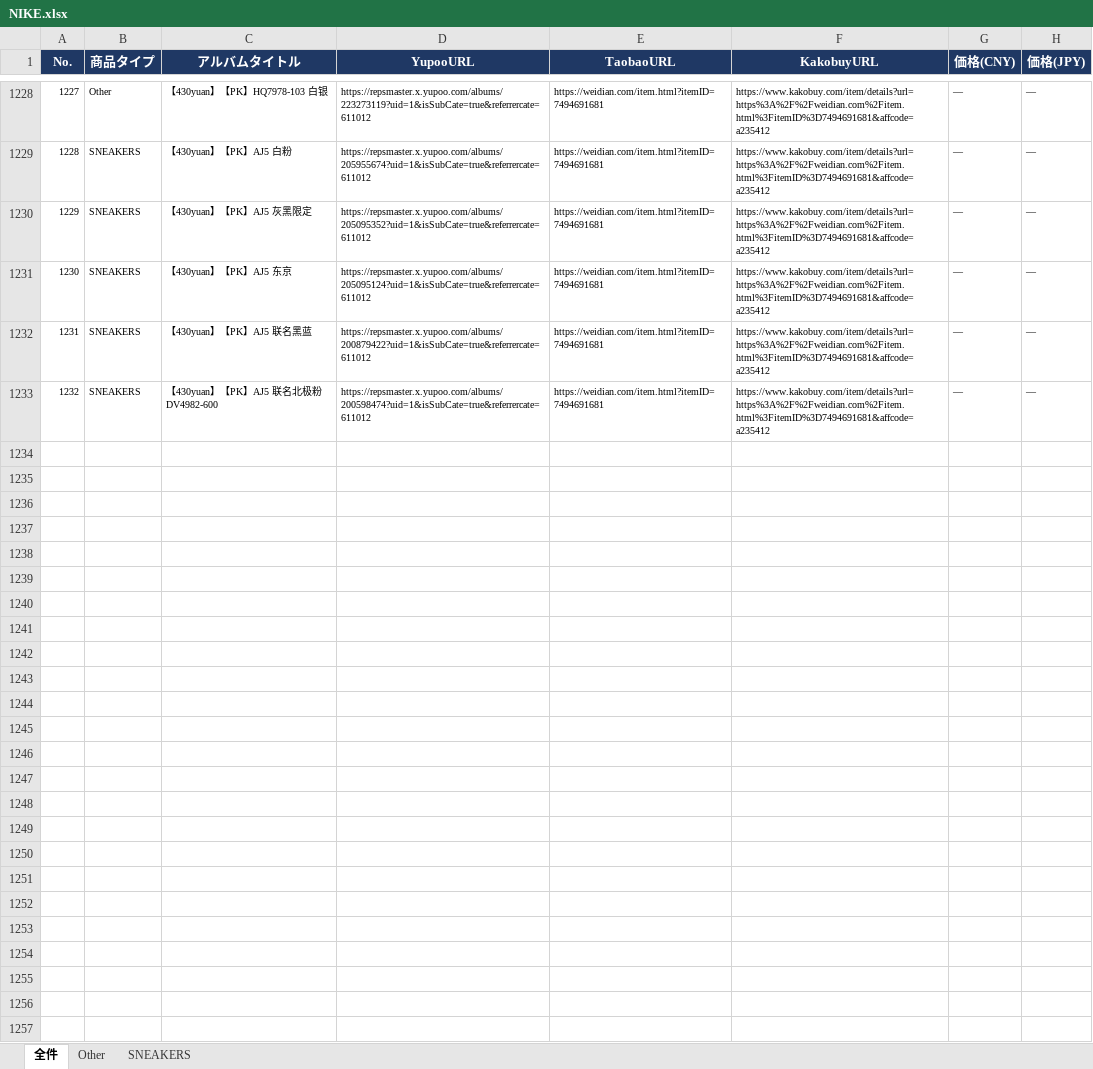
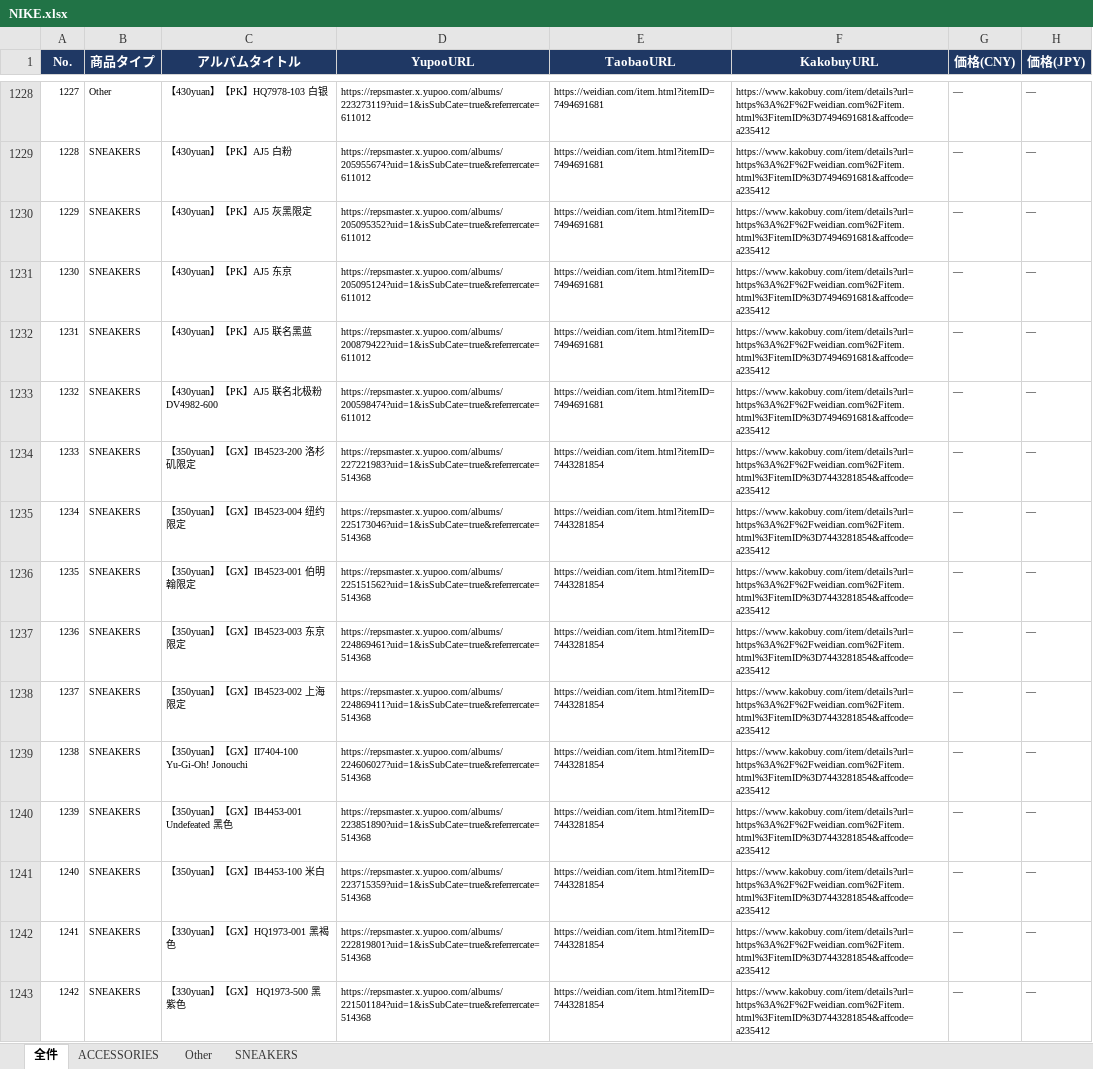
Before and after one commit to soramorisita-cmd/pandora, an Excel workbook: data/NIKE.xlsx, sheet 全件, drawn as a sheet; only a part is shown, gaps mark what is left out; values as stored, in another font and other column widths than the file's, no borders; the diff covers the shown part only; the diff names each change by its address in the sheet, - before the commit and + after, or states it on an @@ line.

```diff
--- a/data/NIKE.xlsx (sheet 全件)
+++ b/data/NIKE.xlsx (sheet 全件)
+sheet tab: ACCESSORIES
+row 1234: 1233 | SNEAKERS | 【350yuan】【GX】IB4523-200 洛杉矶限定 | https://repsmaster.x.yupoo.com/albums/227221983?uid=1&isSubCate=true&referrercate=514368 | https://weidian.com/item.html?itemID=7443281854 | https://www.kakobuy.com/item/details?url=https%3A%2F%2Fweidian.com%2Fitem.html%3FitemID%3D7443281854&affcode=a235412 | ― | ―
+row 1235: 1234 | SNEAKERS | 【350yuan】【GX】IB4523-004 纽约限定 | https://repsmaster.x.yupoo.com/albums/225173046?uid=1&isSubCate=true&referrercate=514368 | https://weidian.com/item.html?itemID=7443281854 | https://www.kakobuy.com/item/details?url=https%3A%2F%2Fweidian.com%2Fitem.html%3FitemID%3D7443281854&affcode=a235412 | ― | ―
+row 1236: 1235 | SNEAKERS | 【350yuan】【GX】IB4523-001 伯明翰限定 | https://repsmaster.x.yupoo.com/albums/225151562?uid=1&isSubCate=true&referrercate=514368 | https://weidian.com/item.html?itemID=7443281854 | https://www.kakobuy.com/item/details?url=https%3A%2F%2Fweidian.com%2Fitem.html%3FitemID%3D7443281854&affcode=a235412 | ― | ―
+row 1237: 1236 | SNEAKERS | 【350yuan】【GX】IB4523-003 东京限定 | https://repsmaster.x.yupoo.com/albums/224869461?uid=1&isSubCate=true&referrercate=514368 | https://weidian.com/item.html?itemID=7443281854 | https://www.kakobuy.com/item/details?url=https%3A%2F%2Fweidian.com%2Fitem.html%3FitemID%3D7443281854&affcode=a235412 | ― | ―
+row 1238: 1237 | SNEAKERS | 【350yuan】【GX】IB4523-002 上海限定 | https://repsmaster.x.yupoo.com/albums/224869411?uid=1&isSubCate=true&referrercate=514368 | https://weidian.com/item.html?itemID=7443281854 | https://www.kakobuy.com/item/details?url=https%3A%2F%2Fweidian.com%2Fitem.html%3FitemID%3D7443281854&affcode=a235412 | ― | ―
+row 1239: 1238 | SNEAKERS | 【350yuan】【GX】II7404-100 Yu-Gi-Oh! Jonouchi | https://repsmaster.x.yupoo.com/albums/224606027?uid=1&isSubCate=true&referrercate=514368 | https://weidian.com/item.html?itemID=7443281854 | https://www.kakobuy.com/item/details?url=https%3A%2F%2Fweidian.com%2Fitem.html%3FitemID%3D7443281854&affcode=a235412 | ― | ―
+row 1240: 1239 | SNEAKERS | 【350yuan】【GX】IB4453-001 Undefeated 黑色 | https://repsmaster.x.yupoo.com/albums/223851890?uid=1&isSubCate=true&referrercate=514368 | https://weidian.com/item.html?itemID=7443281854 | https://www.kakobuy.com/item/details?url=https%3A%2F%2Fweidian.com%2Fitem.html%3FitemID%3D7443281854&affcode=a235412 | ― | ―
+row 1241: 1240 | SNEAKERS | 【350yuan】【GX】IB4453-100 米白 | https://repsmaster.x.yupoo.com/albums/223715359?uid=1&isSubCate=true&referrercate=514368 | https://weidian.com/item.html?itemID=7443281854 | https://www.kakobuy.com/item/details?url=https%3A%2F%2Fweidian.com%2Fitem.html%3FitemID%3D7443281854&affcode=a235412 | ― | ―
+row 1242: 1241 | SNEAKERS | 【330yuan】【GX】HQ1973-001 黑褐色 | https://repsmaster.x.yupoo.com/albums/222819801?uid=1&isSubCate=true&referrercate=514368 | https://weidian.com/item.html?itemID=7443281854 | https://www.kakobuy.com/item/details?url=https%3A%2F%2Fweidian.com%2Fitem.html%3FitemID%3D7443281854&affcode=a235412 | ― | ―
+row 1243: 1242 | SNEAKERS | 【330yuan】【GX】 HQ1973-500 黑紫色 | https://repsmaster.x.yupoo.com/albums/221501184?uid=1&isSubCate=true&referrercate=514368 | https://weidian.com/item.html?itemID=7443281854 | https://www.kakobuy.com/item/details?url=https%3A%2F%2Fweidian.com%2Fitem.html%3FitemID%3D7443281854&affcode=a235412 | ― | ―
```
Also changed, not shown: 235 added rows elsewhere in this sheet, sheet SNEAKERS, sheet Other, 2 other files.
